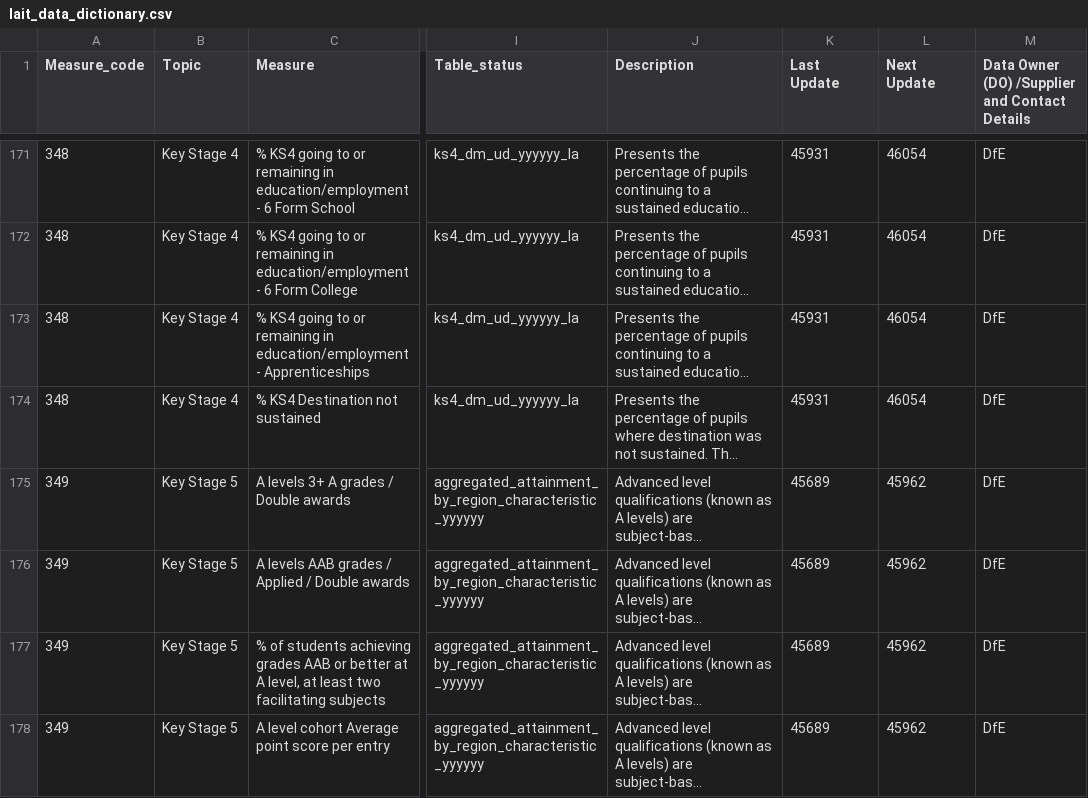
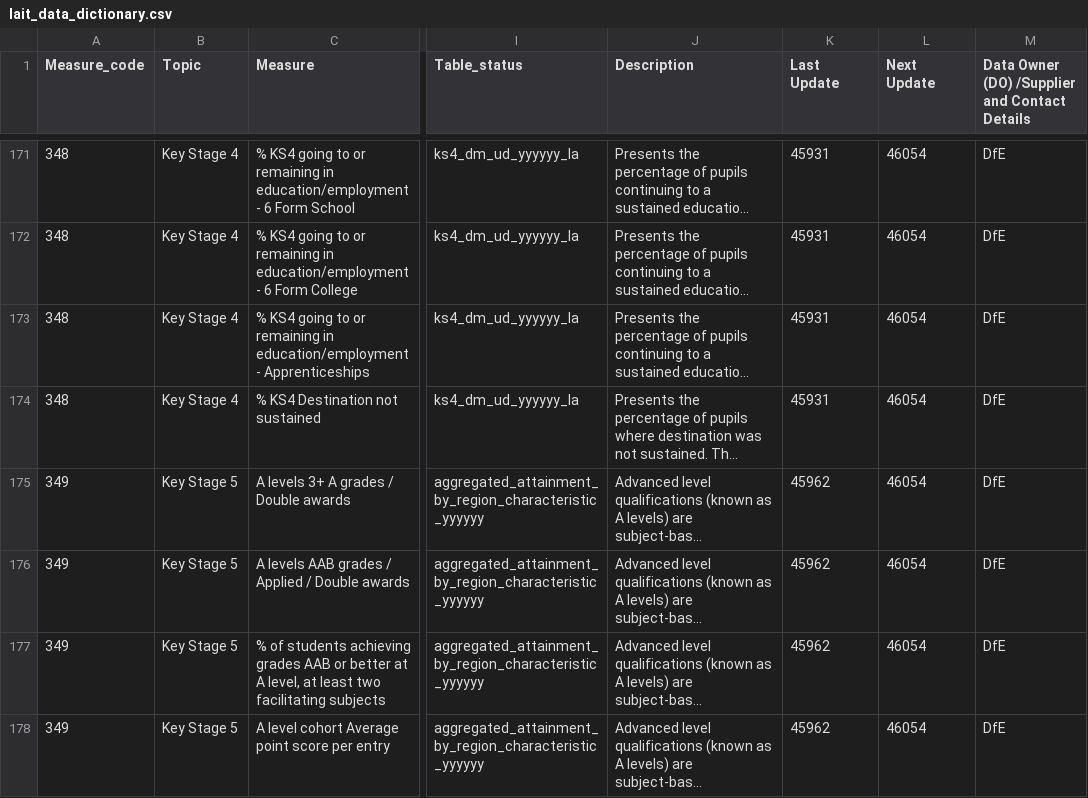
Before and after one commit to dfe-analytical-services/local-authority-interactive-tool, a CSV file: 01_data/02_prod/lait_data_dictionary.csv, drawn as a sheet; only a part is shown, gaps mark what is left out; long unchanged cells end in …; the diff covers the shown part only; the diff names each change by its address in the sheet, - before the commit and + after, or states it on an @@ line.

```diff
--- a/01_data/02_prod/lait_data_dictionary.csv
+++ b/01_data/02_prod/lait_data_dictionary.csv
-K175:K178 (Last Update): 45689
+K175:K178 (Last Update): 45962
-L175:L178 (Next Update): 45962
+L175:L178 (Next Update): 46054
```
Also changed, not shown: 2 added rows and 37 edited cells elsewhere in this file, 2 other files.
